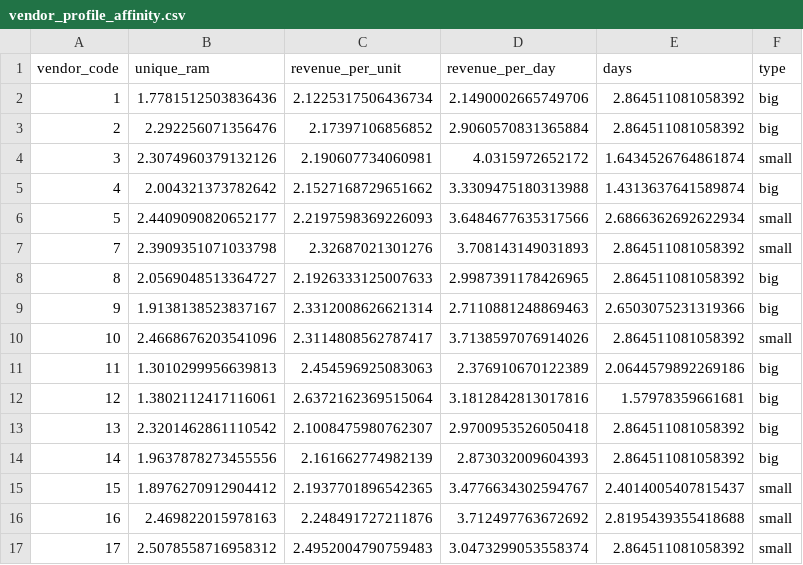
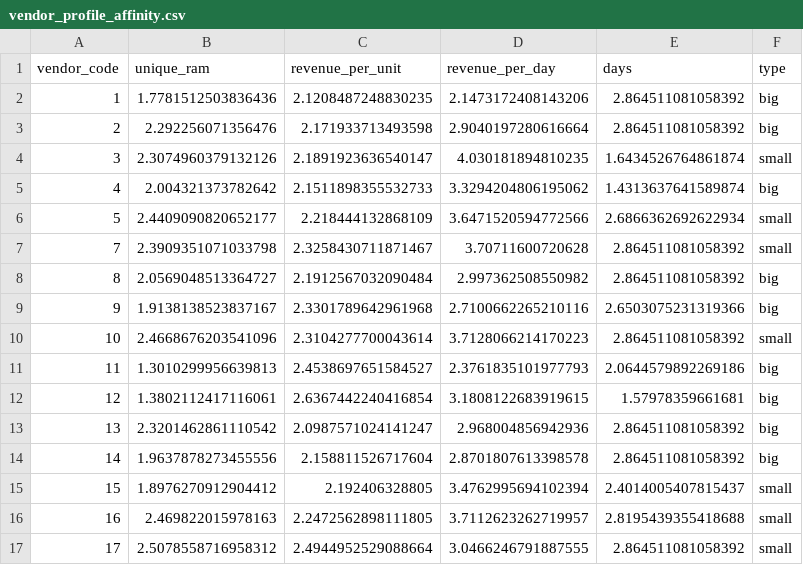
Before and after one commit to orientino/analysis-ram-vendors, a CSV file: data/profile/vendor_profile_affinity.csv, drawn as a sheet; only a part is shown; the diff covers the shown part only.

```diff
--- a/data/profile/vendor_profile_affinity.csv
+++ b/data/profile/vendor_profile_affinity.csv
@@ -1,17 +1,17 @@
 vendor_code,unique_ram,revenue_per_unit,revenue_per_day,days,type
-1,1.7781512503836436,2.1225317506436734,2.1490002665749706,2.864511081058392,big
-2,2.292256071356476,2.17397106856852,2.9060570831365884,2.864511081058392,big
-3,2.3074960379132126,2.190607734060981,4.0315972652172,1.6434526764861874,small
-4,2.004321373782642,2.1527168729651662,3.3309475180313988,1.4313637641589874,big
-5,2.4409090820652177,2.2197598369226093,3.6484677635317566,2.6866362692622934,small
-7,2.3909351071033798,2.32687021301276,3.708143149031893,2.864511081058392,small
-8,2.0569048513364727,2.1926333125007633,2.9987391178426965,2.864511081058392,big
-9,1.9138138523837167,2.3312008626621314,2.7110881248869463,2.6503075231319366,big
-10,2.4668676203541096,2.3114808562787417,3.7138597076914026,2.864511081058392,small
-11,1.3010299956639813,2.454596925083063,2.376910670122389,2.0644579892269186,big
-12,1.3802112417116061,2.6372162369515064,3.1812842813017816,1.57978359661681,big
-13,2.3201462861110542,2.1008475980762307,2.9700953526050418,2.864511081058392,big
-14,1.9637878273455556,2.161662774982139,2.873032009604393,2.864511081058392,big
-15,1.8976270912904412,2.1937701896542365,3.4776634302594767,2.4014005407815437,small
-16,2.469822015978163,2.248491727211876,3.712497763672692,2.8195439355418688,small
-17,2.5078558716958312,2.4952004790759483,3.0473299053558374,2.864511081058392,small
+1,1.7781512503836436,2.1208487248830235,2.1473172408143206,2.864511081058392,big
+2,2.292256071356476,2.171933713493598,2.9040197280616664,2.864511081058392,big
+3,2.3074960379132126,2.1891923636540147,4.030181894810235,1.6434526764861874,small
+4,2.004321373782642,2.1511898355532733,3.3294204806195062,1.4313637641589874,big
+5,2.4409090820652177,2.218444132868109,3.6471520594772566,2.6866362692622934,small
+7,2.3909351071033798,2.3258430711871467,3.70711600720628,2.864511081058392,small
+8,2.0569048513364727,2.1912567032090484,2.997362508550982,2.864511081058392,big
+9,1.9138138523837167,2.3301789642961968,2.7100662265210116,2.6503075231319366,big
+10,2.4668676203541096,2.3104277700043614,3.7128066214170223,2.864511081058392,small
+11,1.3010299956639813,2.4538697651584527,2.3761835101977793,2.0644579892269186,big
+12,1.3802112417116061,2.6367442240416854,3.1808122683919615,1.57978359661681,big
+13,2.3201462861110542,2.0987571024141247,2.968004856942936,2.864511081058392,big
+14,1.9637878273455556,2.158811526717604,2.8701807613398578,2.864511081058392,big
+15,1.8976270912904412,2.192406328805,3.4762995694102394,2.4014005407815437,small
+16,2.469822015978163,2.2472562898111805,3.7112623262719957,2.8195439355418688,small
+17,2.5078558716958312,2.4944952529088664,3.0466246791887555,2.864511081058392,small
```
Also changed, not shown: 120 edited cells elsewhere in this file, data/profile/vendor_profile_dbscan.csv, data/profile/vendor_profile_kmeans.csv, 40 other files.
